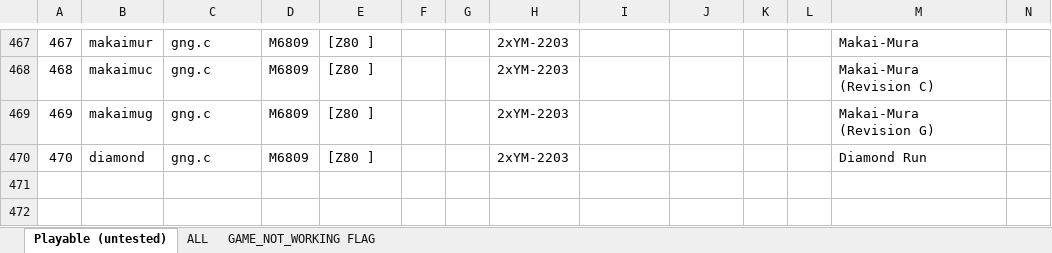
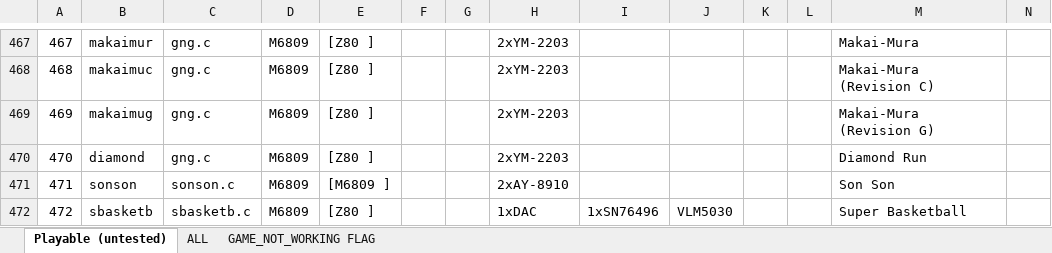
Before and after one commit to georgemoralis/arcadeflex, an Excel workbook: 0.36/compatibility.xlsx, sheet Playable (untested), drawn as a sheet; only a part is shown, gaps mark what is left out; values as stored, in another font and other column widths than the file's, no borders; rows hold the shown columns only; the diff names each change by its address in the sheet, - before the commit and + after, or states it on an @@ line.

Commit message:
036 : sbasketb,sonson drivers

```diff
--- a/0.36/compatibility.xlsx (sheet Playable (untested))
+++ b/0.36/compatibility.xlsx (sheet Playable (untested))
+row 471: 471 | sonson | sonson.c | M6809 | [M6809 ] |  |  | 2xAY-8910 |  |  |  |  | Son Son
+row 472: 472 | sbasketb | sbasketb.c | M6809 | [Z80 ] |  |  | 1xDAC | 1xSN76496 | VLM5030 |  |  | Super Basketball
```
Also changed, not shown: sheet ALL, 14 other files.
